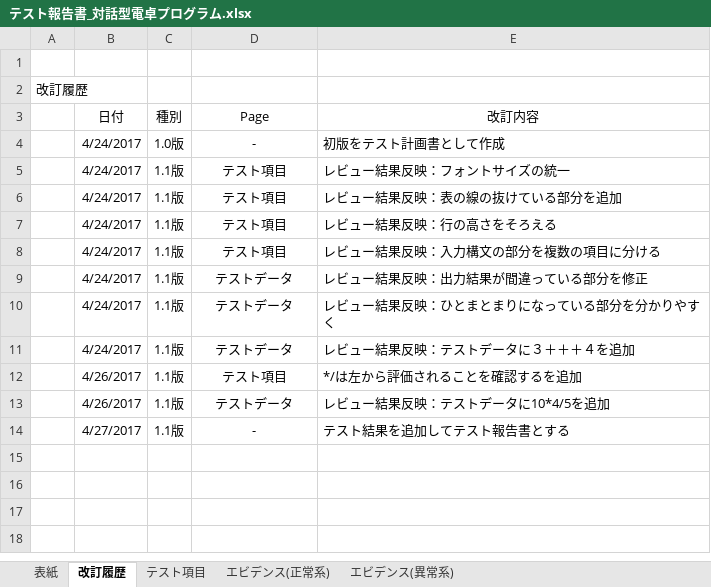
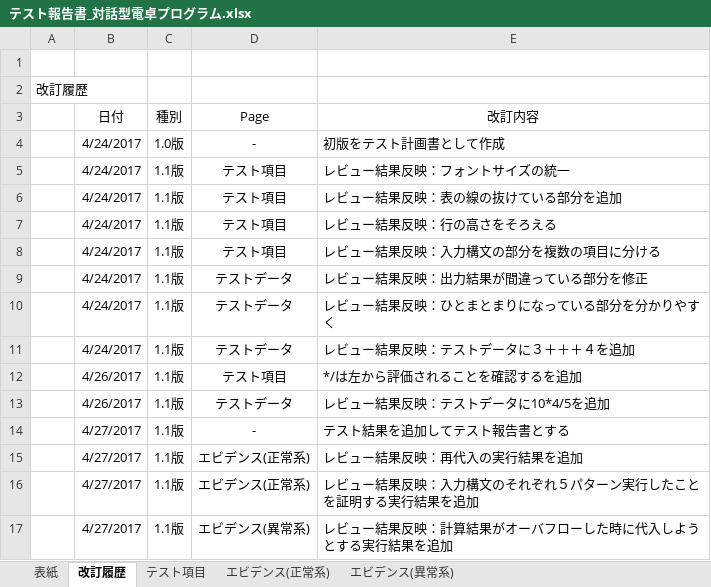
Before and after one commit to y-aiyoshizawa/1st-training, an Excel workbook: Java基礎総合課題/テスト報告書_対話型電卓プログラム.xlsx, sheet 改訂履歴, drawn as a sheet; values as stored, in another font and other column widths than the file's, no borders; the diff names each change by its address in the sheet, - before the commit and + after, or states it on an @@ line.

```diff
--- a/Java基礎総合課題/テスト報告書_対話型電卓プログラム.xlsx (sheet 改訂履歴)
+++ b/Java基礎総合課題/テスト報告書_対話型電卓プログラム.xlsx (sheet 改訂履歴)
+row 15:  | 4/27/2017 | 1.1版 | エビデンス(正常系) | レビュー結果反映：再代入の実行結果を追加
+row 16:  | 4/27/2017 | 1.1版 | エビデンス(正常系) | レビュー結果反映：入力構文のそれぞれ５パターン実行したことを証明する実行結果を追加
+row 17:  | 4/27/2017 | 1.1版 | エビデンス(異常系) | レビュー結果反映：計算結果がオーバフローした時に代入しようとする実行結果を追加
```
Also changed, not shown: sheet エビデンス(正常系), sheet エビデンス(異常系), charts or pictures.
